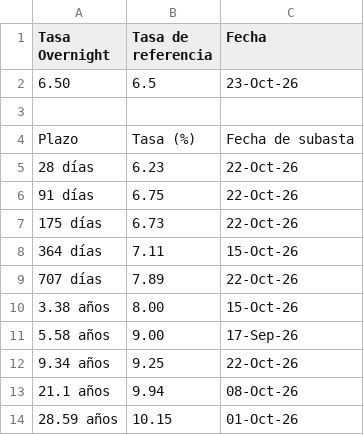
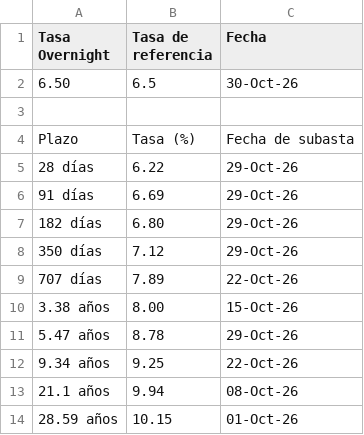
Before and after one commit to davidrouxf/FB-Market-tracker, a CSV file: Input_Tasas.csv, drawn as a sheet.

```diff
--- a/Input_Tasas.csv
+++ b/Input_Tasas.csv
@@ -1,12 +1,12 @@
 Tasa Overnight,Tasa de referencia,Fecha
-6.50,6.5,23-Oct-26
+6.50,6.5,30-Oct-26
 ,,
 Plazo,Tasa (%),Fecha de subasta
-28 días,6.23,22-Oct-26
-91 días,6.75,22-Oct-26
-175 días,6.73,22-Oct-26
-364 días,7.11,15-Oct-26
+28 días,6.22,29-Oct-26
+91 días,6.69,29-Oct-26
+182 días,6.80,29-Oct-26
+350 días,7.12,29-Oct-26
 707 días,7.89,22-Oct-26
 3.38 años,8.00,15-Oct-26
-5.58 años,9.00,17-Sep-26
+5.47 años,8.78,29-Oct-26
 9.34 años,9.25,22-Oct-26
```
Also changed, not shown: Input_MXN.csv, Input_PI.csv, 2 other files.
